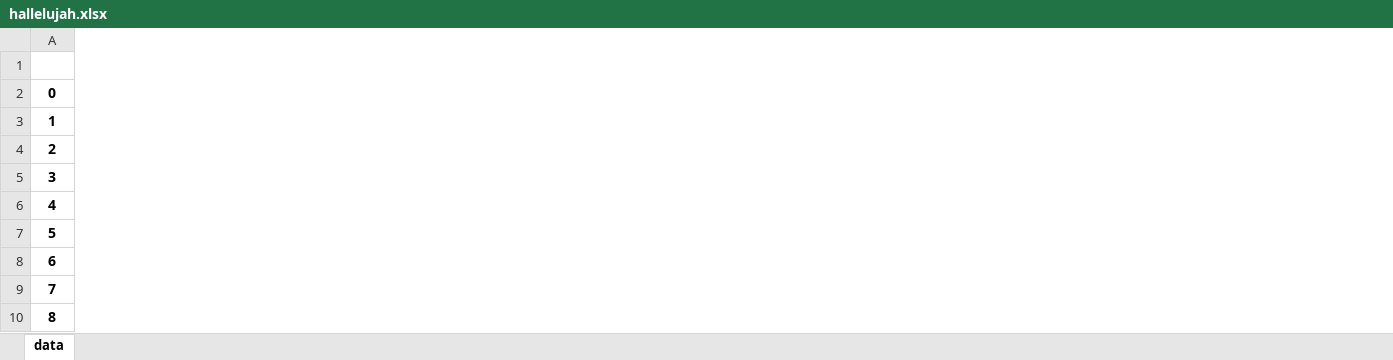
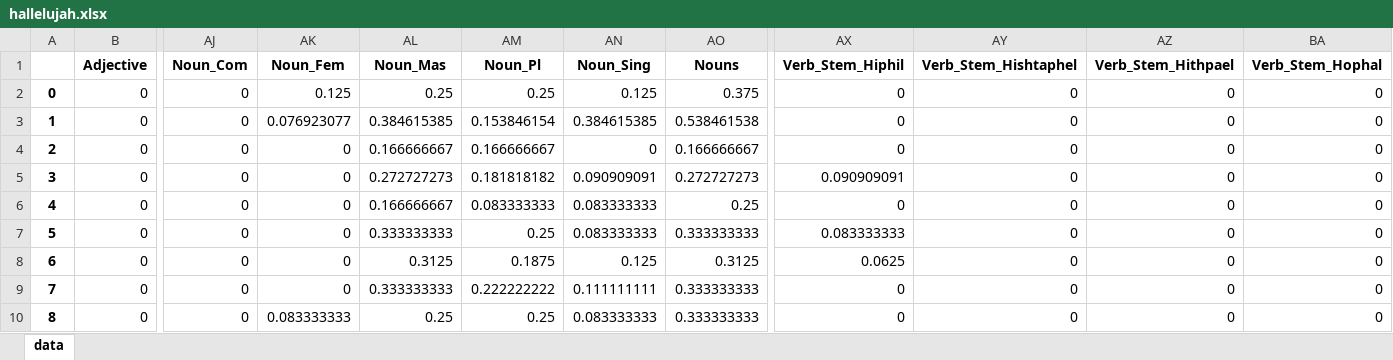
Before and after one commit to FHU/HebrewParser, an Excel workbook: hallelujah.xlsx, sheet data, drawn as a sheet; only a part is shown, gaps mark what is left out; values as stored, in another font and other column widths than the file's, no borders; the diff covers the shown part only; the diff names each change by its address in the sheet, - before the commit and + after, or states it on an @@ line.

Commit message:
Added Verb Stems and Nouns

```diff
--- a/hallelujah.xlsx (sheet data)
+++ b/hallelujah.xlsx (sheet data)
+column B (Adjective), rows 2-10: all 0
+column AJ (Noun_Com), rows 2-10: all 0
+column AK (Noun_Fem), rows 2-10: 0.125 | 0.076923077 | 0 | 0 | 0 | 0 | 0 | 0 | 0.083333333
+column AL (Noun_Mas), rows 2-10: 0.25 | 0.384615385 | 0.166666667 | 0.272727273 | 0.166666667 | 0.333333333 | 0.3125 | 0.333333333 | 0.25
+column AM (Noun_Pl), rows 2-10: 0.25 | 0.153846154 | 0.166666667 | 0.181818182 | 0.083333333 | 0.25 | 0.1875 | 0.222222222 | 0.25
+column AN (Noun_Sing), rows 2-10: 0.125 | 0.384615385 | 0 | 0.090909091 | 0.083333333 | 0.083333333 | 0.125 | 0.111111111 | 0.083333333
+column AO (Nouns), rows 2-10: 0.375 | 0.538461538 | 0.166666667 | 0.272727273 | 0.25 | 0.333333333 | 0.3125 | 0.333333333 | 0.333333333
+column AX (Verb_Stem_Hiphil), rows 2-10: 0 | 0 | 0 | 0.090909091 | 0 | 0.083333333 | 0.0625 | 0 | 0
+column AY (Verb_Stem_Hishtaphel), rows 2-10: all 0
+column AZ (Verb_Stem_Hithpael), rows 2-10: all 0
+column BA (Verb_Stem_Hophal), rows 2-10: all 0
```
Also changed, not shown: 6 added columns elsewhere in this sheet, 1 other file.
